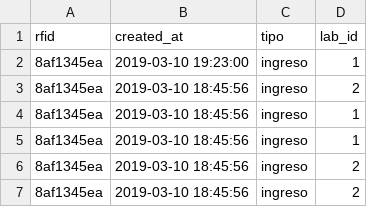
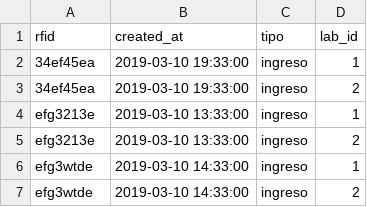
Before and after one commit to egromero/APPRedLaboratorios, a CSV file: pythonGui/registrosOffline.csv, drawn as a sheet.

```diff
--- a/pythonGui/registrosOffline.csv
+++ b/pythonGui/registrosOffline.csv
@@ -1,7 +1,7 @@
 rfid,created_at,tipo,lab_id
-8af1345ea,2019-03-10 19:23:00,ingreso,1
-8af1345ea,2019-03-10 18:45:56,ingreso,2
-8af1345ea,2019-03-10 18:45:56,ingreso,1
-8af1345ea,2019-03-10 18:45:56,ingreso,1
-8af1345ea,2019-03-10 18:45:56,ingreso,2
-8af1345ea,2019-03-10 18:45:56,ingreso,2
+34ef45ea,2019-03-10 19:33:00,ingreso,1
+34ef45ea,2019-03-10 19:33:00,ingreso,2
+efg3213e,2019-03-10 13:33:00,ingreso,1
+efg3213e,2019-03-10 13:33:00,ingreso,2
+efg3wtde,2019-03-10 14:33:00,ingreso,1
+efg3wtde,2019-03-10 14:33:00,ingreso,2
```
Also changed, not shown: 27 other files.
